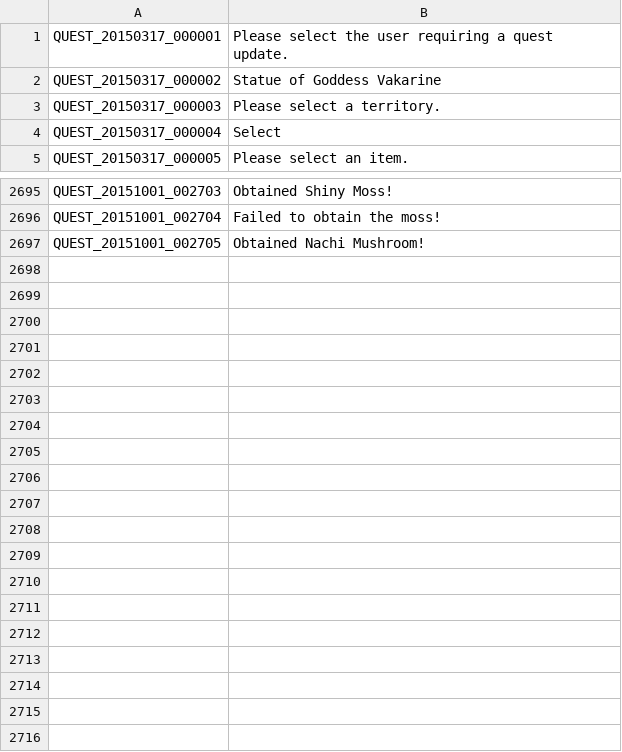
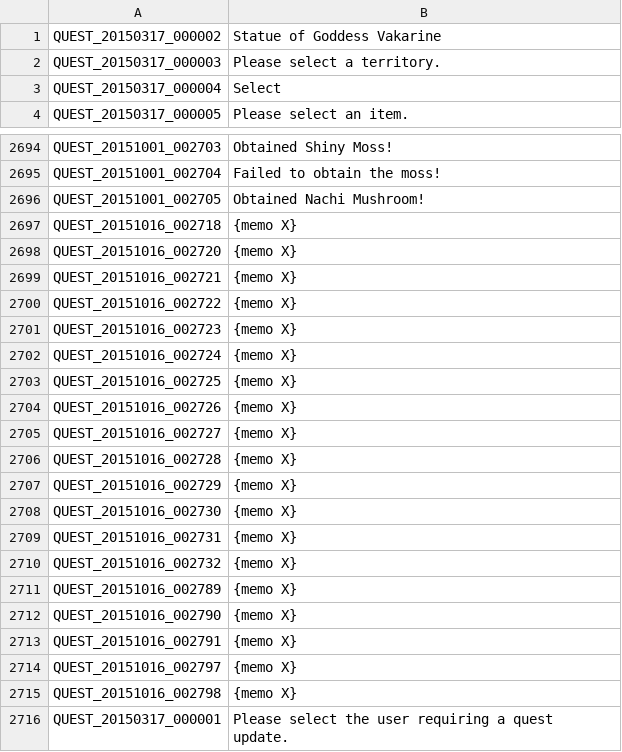
Before and after one commit to Gardosen/GermanTosTranslation, a TSV file: QUEST.tsv, drawn as a sheet; only a part is shown, gaps mark what is left out; the diff names each change by its address in the sheet, - before the commit and + after, or states it on an @@ line.

```diff
--- a/QUEST.tsv
+++ b/QUEST.tsv
+row 2697: QUEST_20151016_002718 | {memo X}
+row 2698: QUEST_20151016_002720 | {memo X}
+row 2699: QUEST_20151016_002721 | {memo X}
+row 2700: QUEST_20151016_002722 | {memo X}
+row 2701: QUEST_20151016_002723 | {memo X}
+row 2702: QUEST_20151016_002724 | {memo X}
+row 2703: QUEST_20151016_002725 | {memo X}
+row 2704: QUEST_20151016_002726 | {memo X}
+row 2705: QUEST_20151016_002727 | {memo X}
+row 2706: QUEST_20151016_002728 | {memo X}
+row 2707: QUEST_20151016_002729 | {memo X}
+row 2708: QUEST_20151016_002730 | {memo X}
+row 2709: QUEST_20151016_002731 | {memo X}
+row 2710: QUEST_20151016_002732 | {memo X}
+row 2711: QUEST_20151016_002789 | {memo X}
+row 2712: QUEST_20151016_002790 | {memo X}
+row 2713: QUEST_20151016_002791 | {memo X}
+row 2714: QUEST_20151016_002797 | {memo X}
+row 2715: QUEST_20151016_002798 | {memo X}
@@ row 1 moved to row 2716: QUEST_20150317_000001 @@
```
Also changed, not shown: QUEST_JOBSTEP.tsv, UI.tsv, 5 other files.
